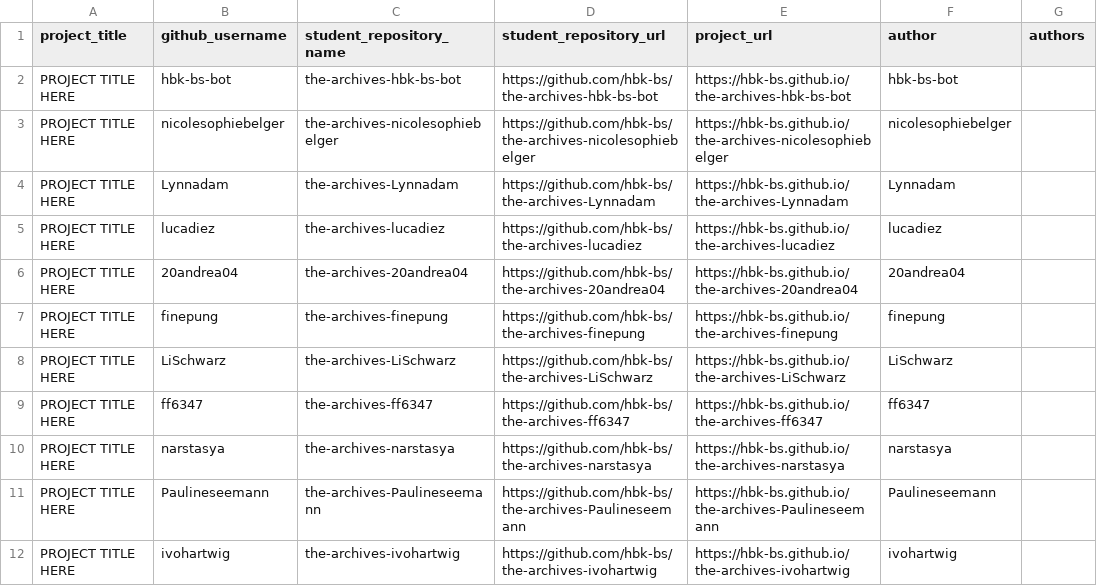
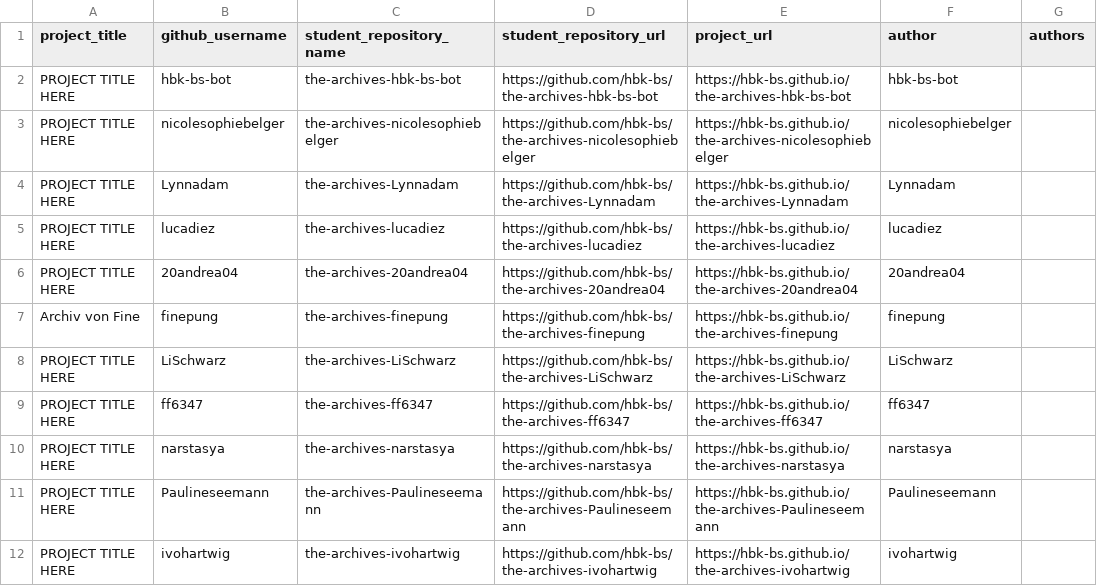
Before and after one commit to ivohartwig/rundgang2025, a CSV file: src/data/projects/the-archives-grades-1748958759_clean.csv, drawn as a sheet; only a part is shown.

Commit message:
Update the-archives-grades-1748958759_clean.csv

```diff
--- a/src/data/projects/the-archives-grades-1748958759_clean.csv
+++ b/src/data/projects/the-archives-grades-1748958759_clean.csv
@@ -6,3 +6,3 @@
 "PROJECT TITLE HERE","20andrea04","the-archives-20andrea04","https://github.com/hbk-bs/the-archives-20andrea04","https://hbk-bs.github.io/the-archives-20andrea04","20andrea04",""
-"PROJECT TITLE HERE","finepung","the-archives-finepung","https://github.com/hbk-bs/the-archives-finepung","https://hbk-bs.github.io/the-archives-finepung","finepung",""
+"Archiv von Fine","finepung","the-archives-finepung","https://github.com/hbk-bs/the-archives-finepung","https://hbk-bs.github.io/the-archives-finepung","finepung",""
 "PROJECT TITLE HERE","LiSchwarz","the-archives-LiSchwarz","https://github.com/hbk-bs/the-archives-LiSchwarz","https://hbk-bs.github.io/the-archives-LiSchwarz","LiSchwarz",""
```
